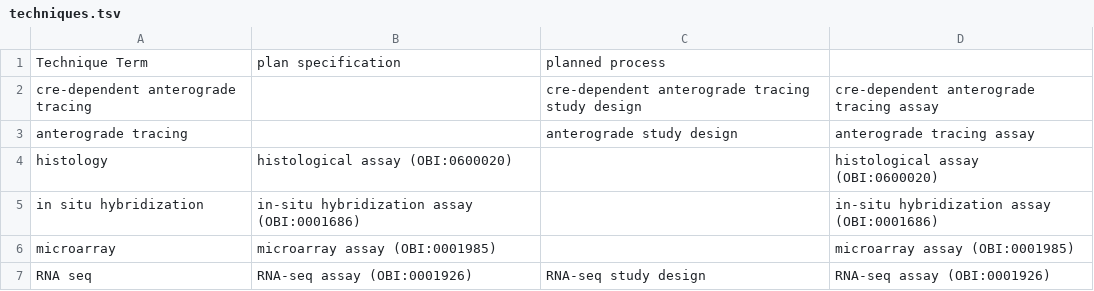
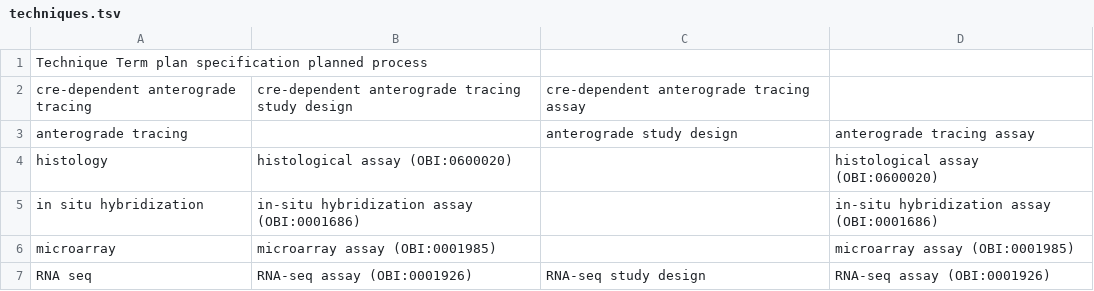
Before and after one commit to patrick-lloyd-ray/AIO-Aug2020, a TSV file: Techniques/techniques.tsv, drawn as a sheet; only a part is shown.

Commit message:
Update techniques.tsv

```diff
--- a/Techniques/techniques.tsv
+++ b/Techniques/techniques.tsv
@@ -1,3 +1,3 @@
-Technique Term	plan specification	planned process
-cre-dependent anterograde tracing		cre-dependent anterograde tracing study design	cre-dependent anterograde tracing assay
+Technique Term  plan specification  planned process
+cre-dependent anterograde tracing	    cre-dependent anterograde tracing study design	cre-dependent anterograde tracing assay
 anterograde tracing		anterograde study design	anterograde tracing assay
```
